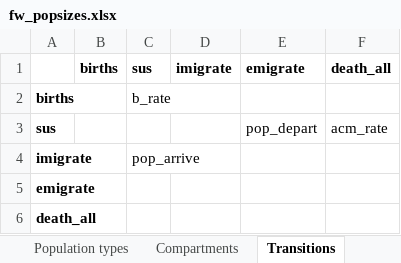
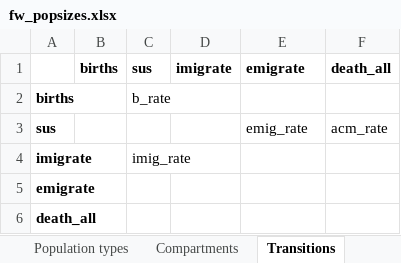
Before and after one commit to Burnet-Modelling/burnet-hbv, an Excel workbook: framework/fw_popsizes.xlsx, sheet Transitions, drawn as a sheet; values as stored, in another font and other column widths than the file's, no borders; conditional formats not drawn; the diff names each change by its address in the sheet, - before the commit and + after, or states it on an @@ line.

```diff
--- a/framework/fw_popsizes.xlsx (sheet Transitions)
+++ b/framework/fw_popsizes.xlsx (sheet Transitions)
-E3 (emigrate): pop_depart
+E3 (emigrate): emig_rate
-C4 (sus): pop_arrive
+C4 (sus): imig_rate
```
Also changed, not shown: sheet Parameters, framework/hbv_fw_v2.1_autosave.xlsx, 12 other files.
